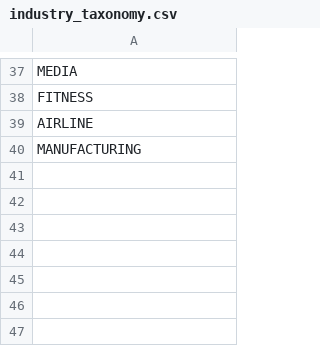
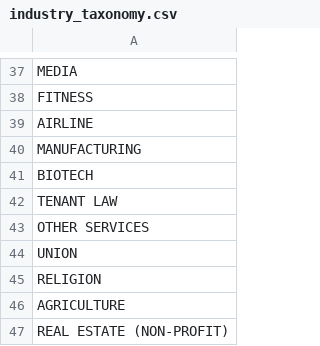
Before and after one commit to mpancia/san-francisco-ethics-d5, a CSV file: data/industry_taxonomy.csv, drawn as a sheet; only a part is shown, gaps mark what is left out.

```diff
--- a/data/industry_taxonomy.csv
+++ b/data/industry_taxonomy.csv
@@ -40 +40,8 @@ AIRLINE
 MANUFACTURING
+BIOTECH
+TENANT LAW
+OTHER SERVICES
+UNION
+RELIGION
+AGRICULTURE
+REAL ESTATE (NON-PROFIT)
```
Also changed, not shown: data/industry_mapping_patterns.csv, data/occupation_industry_pattern_labels.csv, 8 other files.
